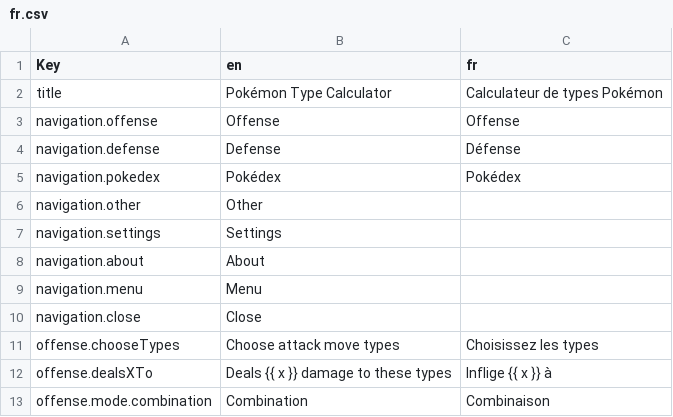
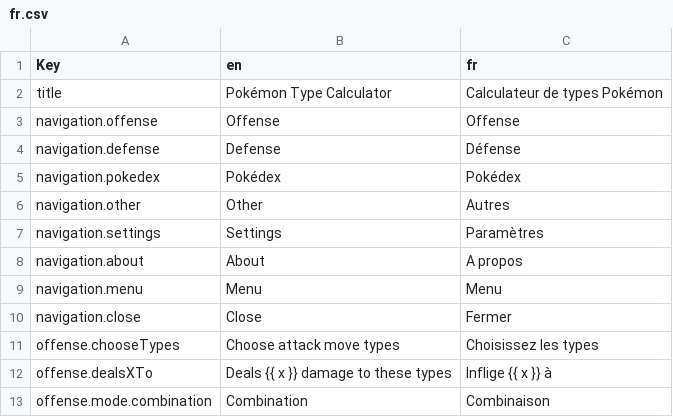
Before and after one commit to wavebeem/pkmn.help, a CSV file: public/translations/fr.csv, drawn as a sheet; only a part is shown.

Commit message:
French update & menu modal logic (#379)

```diff
--- a/public/translations/fr.csv
+++ b/public/translations/fr.csv
@@ -5,7 +5,7 @@ navigation.defense,Defense,Défense
 navigation.pokedex,Pokédex,Pokédex
-navigation.other,Other,
-navigation.settings,Settings,
-navigation.about,About,
-navigation.menu,Menu,
-navigation.close,Close,
+navigation.other,Other,Autres
+navigation.settings,Settings,Paramètres
+navigation.about,About,A propos
+navigation.menu,Menu,Menu
+navigation.close,Close,Fermer
 offense.chooseTypes,Choose attack move types,Choisissez les types
```
Also changed, not shown: 10 other files.
